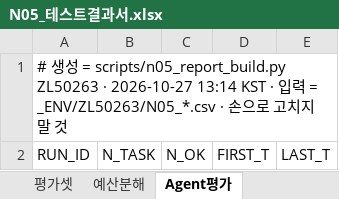
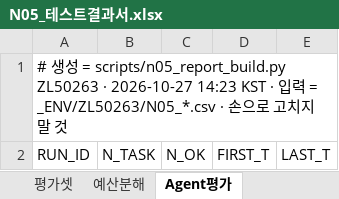
Before and after one commit to cih0802/snowflake_files, an Excel workbook: 85_실제 인수인계 문서/20_정식산출물/N05_테스트결과서.xlsx, sheet Agent평가, drawn as a sheet; values as stored, in another font and other column widths than the file's, no borders; the diff names each change by its address in the sheet, - before the commit and + after, or states it on an @@ line.

```diff
--- a/85_실제 인수인계 문서/20_정식산출물/N05_테스트결과서.xlsx (sheet Agent평가)
+++ b/85_실제 인수인계 문서/20_정식산출물/N05_테스트결과서.xlsx (sheet Agent평가)
-A1: …· 2026-10-27 13:14 KST ·…
+A1: …· 2026-10-27 14:23 KST ·…
```
Also changed, not shown: sheet dbt결과, sheet 요약, sheet 예산분해, sheet MSTR_V02, sheet 실패저장, sheet 평가셋, 1 more sheet, 22 other files.
